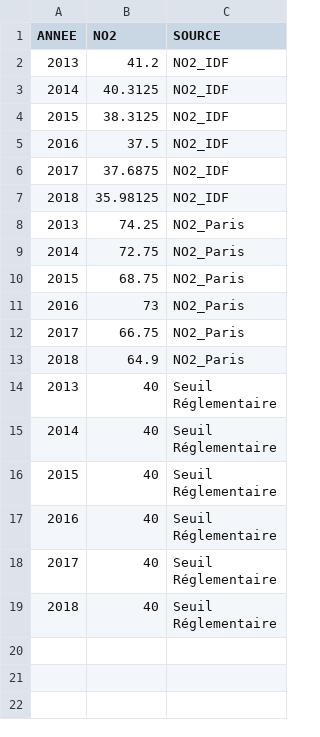
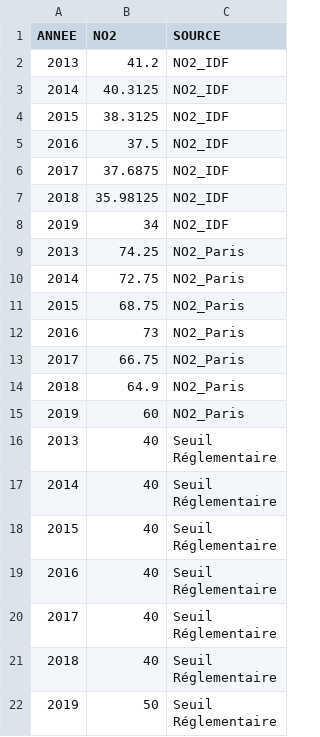
Before and after one commit to SECV-PEE/SECV-PEE.github.io, a CSV file: data/page5_transport/mobilite_NO2.csv, drawn as a sheet; ↵ is a line break in a cell; the diff names each change by its address in the sheet, - before the commit and + after, or states it on an @@ line.

Commit message:
21/08

```diff
--- a/data/page5_transport/mobilite_NO2.csv
+++ b/data/page5_transport/mobilite_NO2.csv
+row 8: 2019 | 34 | NO2_IDF
+row 15: 2019 | 60 | NO2_Paris
+row 22: 2019 | 50 | Seuil ↵ Réglementaire
```
